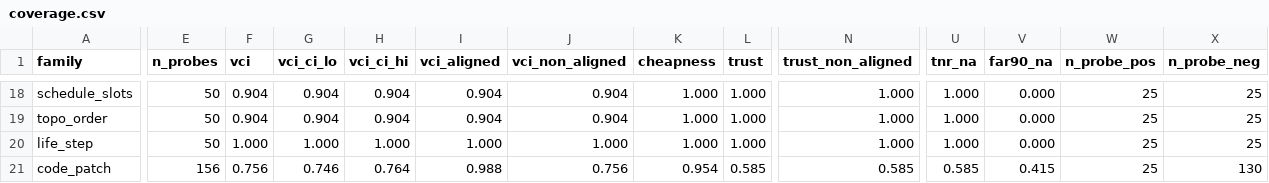
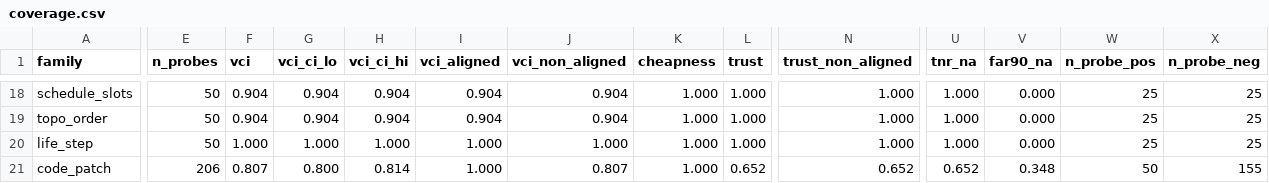
Before and after one commit to aidless/vci-audit, a CSV file: outputs/coverage.csv, drawn as a sheet; only a part is shown, gaps mark what is left out; the diff covers the shown part only; the diff names each change by its address in the sheet, - before the commit and + after, or states it on an @@ line.

Commit message:
round 5: directional probes where they are measurable (v4.0)
Add task_override pipeline: directional_shift probes (operator DIR) carry a
perturbed copy of the task and are verified against it. Authored for the three
execution-derived-truth families only (sql_result, regex_construct,
code_patch); fixture-replay verifiers would accept a perturbed (input, truth)
pair by construction, so no probe is authored there -- documented in the memo
as a structural property, not a gap to fill.

Directional row moves from unmeasured to TPR 1.00 / TNR 1.00 (n=575,
pos=75/neg=500); stale-answer probes catch 25/25 in all three families,
closing the two sql HARD leaks whenever the dataset shifts. Pooling caveat
recorded: regex_construct crosses 0.70 by dilution, leaks unchanged.

```diff
--- a/outputs/coverage.csv
+++ b/outputs/coverage.csv
-E21 (n_probes): 156
+E21 (n_probes): 206
-F21 (vci): 0.756
+F21 (vci): 0.807
-G21 (vci_ci_lo): 0.746
+G21 (vci_ci_lo): 0.800
-H21 (vci_ci_hi): 0.764
+H21 (vci_ci_hi): 0.814
-I21 (vci_aligned): 0.988
+I21 (vci_aligned): 1.000
-J21 (vci_non_aligned): 0.756
+J21 (vci_non_aligned): 0.807
-K21 (cheapness): 0.954
+K21 (cheapness): 1.000
-L21 (trust): 0.585
+L21 (trust): 0.652
-N21 (trust_non_aligned): 0.585
+N21 (trust_non_aligned): 0.652
-U21 (tnr_na): 0.585
+U21 (tnr_na): 0.652
-V21 (far90_na): 0.415
+V21 (far90_na): 0.348
-W21 (n_probe_pos): 25
+W21 (n_probe_pos): 50
-X21 (n_probe_neg): 130
+X21 (n_probe_neg): 155
```
Also changed, not shown: 46 edited cells elsewhere in this file, 10 other files.
